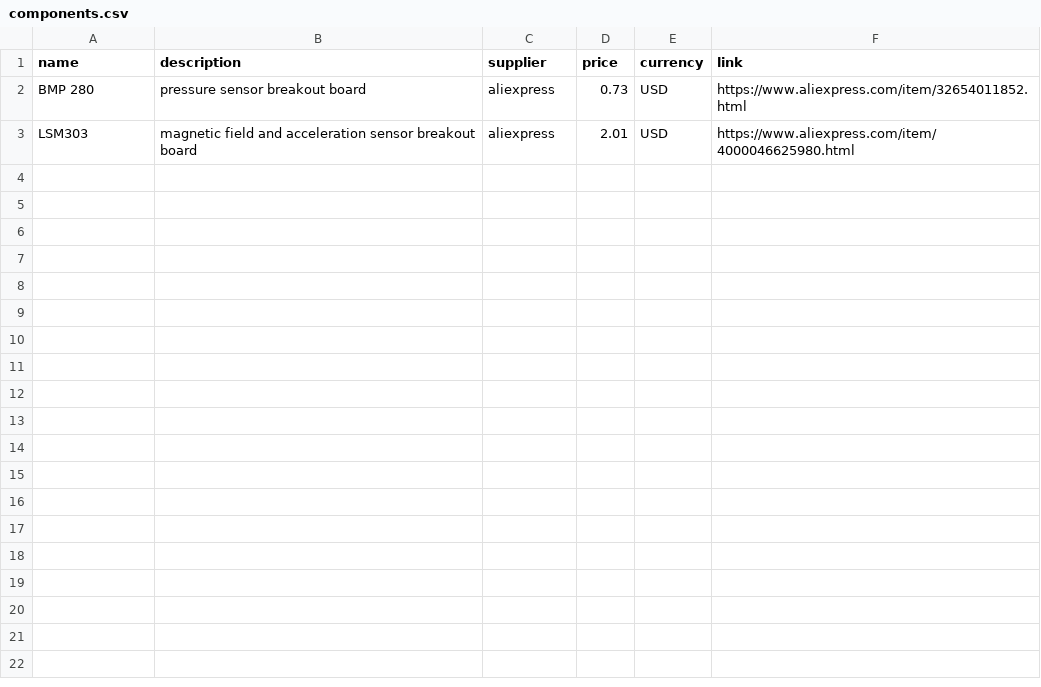
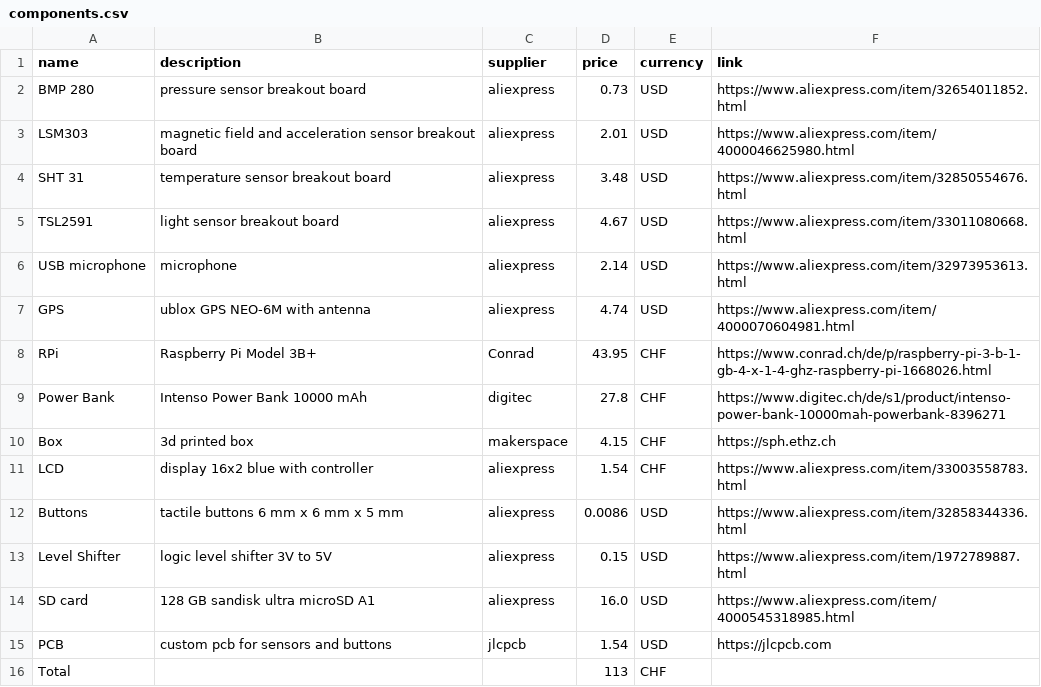
Before and after one commit to wipfli/hardware, a CSV file: components/components.csv, drawn as a sheet; the diff names each change by its address in the sheet, - before the commit and + after, or states it on an @@ line.

Commit message:
Fill csv with aliexpress / digitec components

```diff
--- a/components/components.csv
+++ b/components/components.csv
+row 4: SHT 31 | temperature sensor breakout board | aliexpress | 3.48 | USD | https://www.aliexpress.com/item/32850554676.html
+row 5: TSL2591 | light sensor breakout board | aliexpress | 4.67 | USD | https://www.aliexpress.com/item/33011080668.html
+row 6: USB microphone | microphone | aliexpress | 2.14 | USD | https://www.aliexpress.com/item/32973953613.html
+row 7: GPS | ublox GPS NEO-6M with antenna | aliexpress | 4.74 | USD | https://www.aliexpress.com/item/4000070604981.html
+row 8: RPi | Raspberry Pi Model 3B+ | Conrad | 43.95 | CHF | https://www.conrad.ch/de/p/raspberry-pi-3-b-1-gb-4-x-1-4-ghz-raspberry-pi-1668026.html
+row 9: Power Bank | Intenso Power Bank 10000 mAh | digitec | 27.8 | CHF | https://www.digitec.ch/de/s1/product/intenso-power-bank-10000mah-powerbank-8396271
+row 10: Box | 3d printed box | makerspace | 4.15 | CHF | https://sph.ethz.ch
+row 11: LCD | display 16x2 blue with controller | aliexpress | 1.54 | CHF | https://www.aliexpress.com/item/33003558783.html
+row 12: Buttons | tactile buttons 6 mm x 6 mm x 5 mm | aliexpress | 0.0086 | USD | https://www.aliexpress.com/item/32858344336.html
+row 13: Level Shifter | logic level shifter 3V to 5V | aliexpress | 0.15 | USD | https://www.aliexpress.com/item/1972789887.html
+row 14: SD card | 128 GB sandisk ultra microSD A1 | aliexpress | 16.0 | USD | https://www.aliexpress.com/item/4000545318985.html
+row 15: PCB | custom pcb for sensors and buttons | jlcpcb | 1.54 | USD | https://jlcpcb.com
+row 16: Total |  |  | 113 | CHF
```
